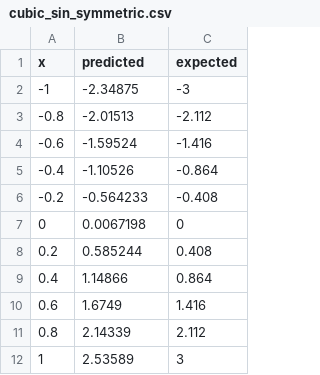
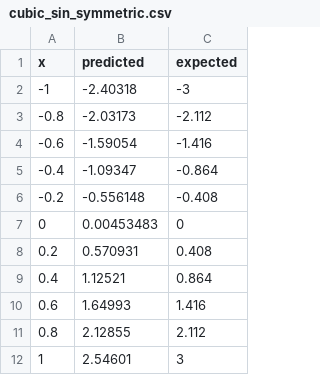
Before and after one commit to NikitaSdk/Function-Approx, a CSV file: cmake-build-debug/results/cubic_sin_symmetric.csv, drawn as a sheet.

```diff
--- a/cmake-build-debug/results/cubic_sin_symmetric.csv
+++ b/cmake-build-debug/results/cubic_sin_symmetric.csv
@@ -1,12 +1,12 @@
 x,predicted,expected
--1,-2.34875,-3
--0.8,-2.01513,-2.112
--0.6,-1.59524,-1.416
--0.4,-1.10526,-0.864
--0.2,-0.564233,-0.408
-0,0.0067198,0
-0.2,0.585244,0.408
-0.4,1.14866,0.864
-0.6,1.6749,1.416
-0.8,2.14339,2.112
-1,2.53589,3
+-1,-2.40318,-3
+-0.8,-2.03173,-2.112
+-0.6,-1.59054,-1.416
+-0.4,-1.09347,-0.864
+-0.2,-0.556148,-0.408
+0,0.00453483,0
+0.2,0.570931,0.408
+0.4,1.12521,0.864
+0.6,1.64993,1.416
+0.8,2.12855,2.112
+1,2.54601,3
```
Also changed, not shown: cmake-build-debug/results/cubic_sigmoid.csv, cmake-build-debug/results/sin_sigmoid.csv, 24 other files.
